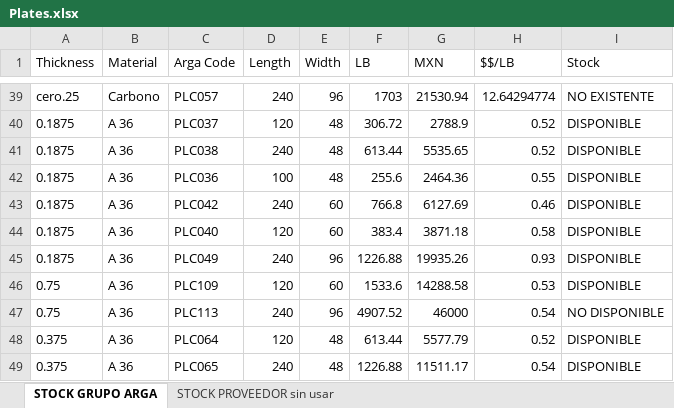
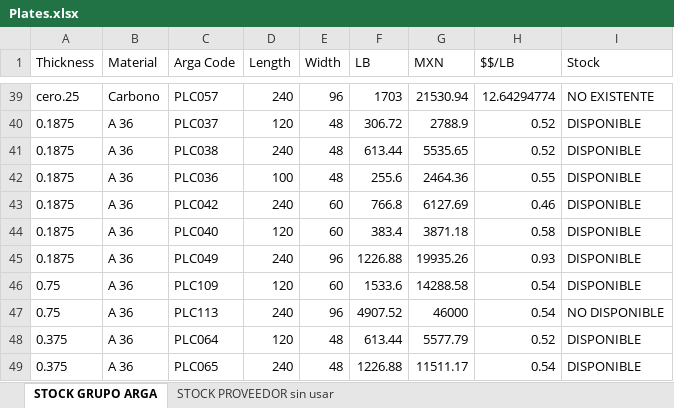
Before and after one commit to joserome6020/Nesting-Pruebas-de-Mejora, an Excel workbook: modules/Plates.xlsx, sheet STOCK GRUPO ARGA, drawn as a sheet; only a part is shown, gaps mark what is left out; values as stored, in another font and other column widths than the file's, no borders; the diff covers the shown part only; the diff names each change by its address in the sheet, - before the commit and + after, or states it on an @@ line.

```diff
--- a/modules/Plates.xlsx (sheet STOCK GRUPO ARGA)
+++ b/modules/Plates.xlsx (sheet STOCK GRUPO ARGA)
-H46 ($$/LB): 0.53
+H46 ($$/LB): 0.54
```
Also changed, not shown: 1 added row and 18 edited cells elsewhere in this sheet, 51 other files.
